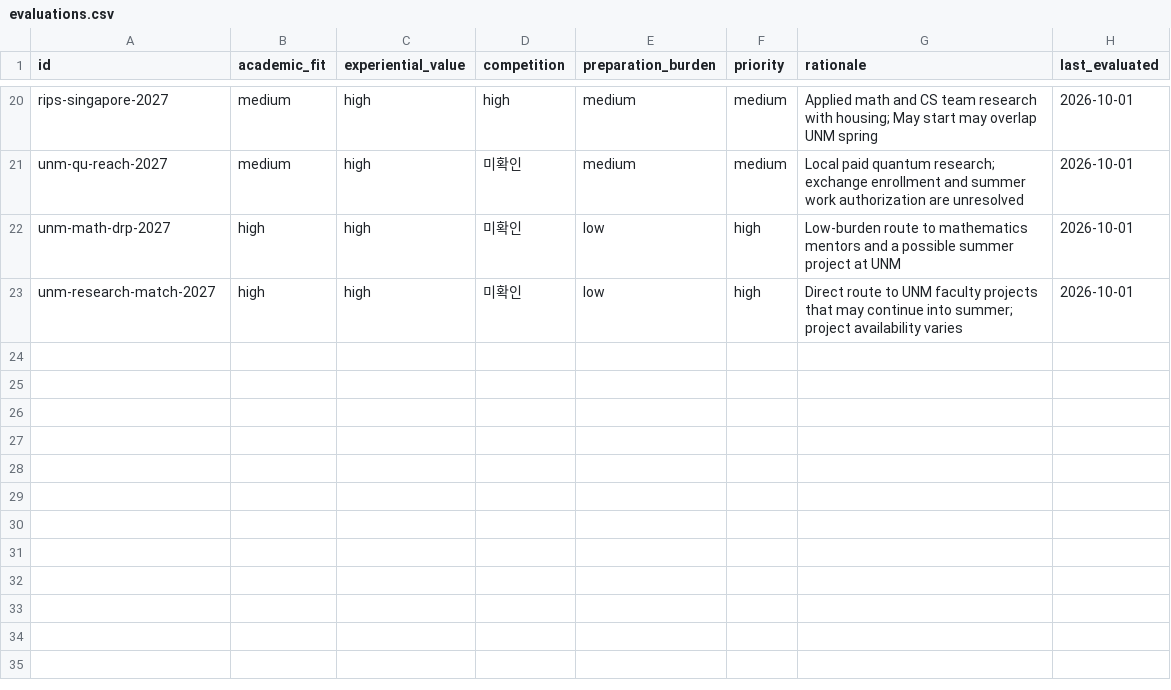
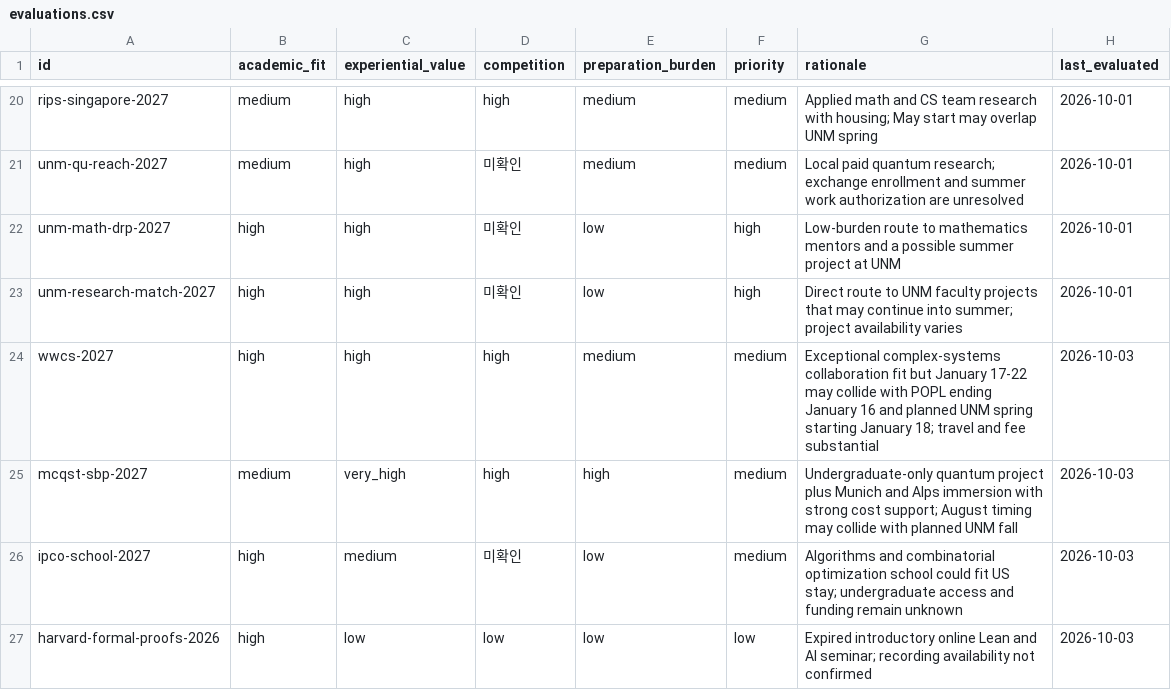
Before and after one commit to ktasha45/radar, a CSV file: data/evaluations.csv, drawn as a sheet; only a part is shown, gaps mark what is left out; the diff names each change by its address in the sheet, - before the commit and + after, or states it on an @@ line.

```diff
--- a/data/evaluations.csv
+++ b/data/evaluations.csv
+row 24: wwcs-2027 | high | high | high | medium | medium | Exceptional complex-systems collaboration fit but January 17-22 may collide with POPL ending January 16 and planned UNM spring starting January 18; travel and fee substantial | 2026-10-03
+row 25: mcqst-sbp-2027 | medium | very_high | high | high | medium | Undergraduate-only quantum project plus Munich and Alps immersion with strong cost support; August timing may collide with planned UNM fall | 2026-10-03
+row 26: ipco-school-2027 | high | medium | 미확인 | low | medium | Algorithms and combinatorial optimization school could fit US stay; undergraduate access and funding remain unknown | 2026-10-03
+row 27: harvard-formal-proofs-2026 | high | low | low | low | low | Expired introductory online Lean and AI seminar; recording availability not confirmed | 2026-10-03
```
Also changed, not shown: data/opportunities.csv, 2 other files.
